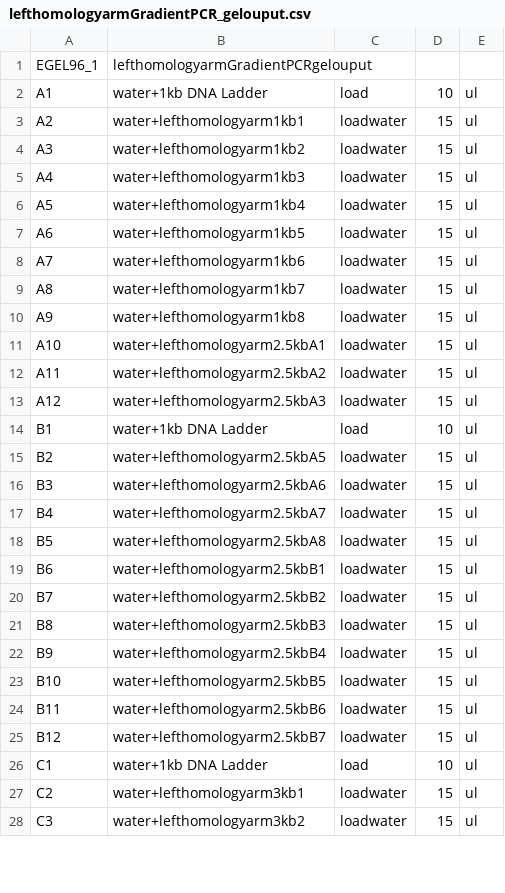
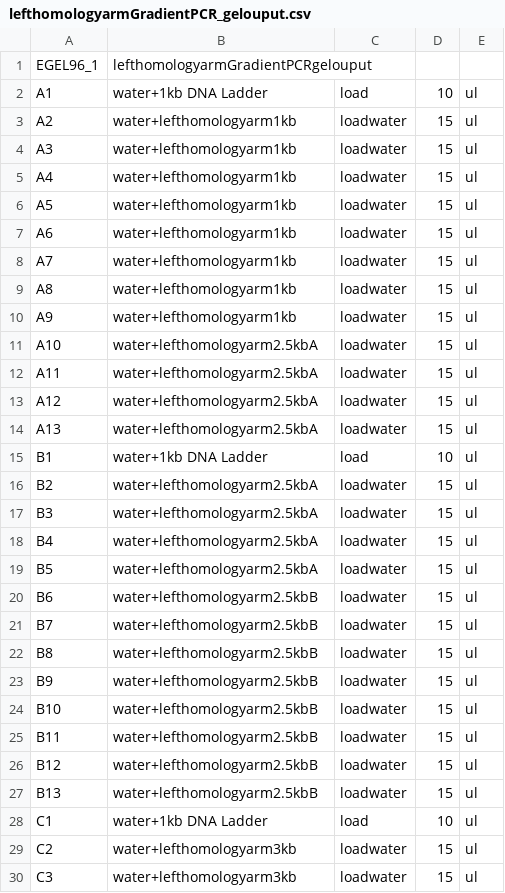
Before and after one commit to mohamedbana/antha, a CSV file: antha/examples/workflows/Aisha/step4_DNA_gel/lefthomologyarmGradientPCR_gelouput.csv, drawn as a sheet; only a part is shown; the diff covers the shown part only.

```diff
--- a/antha/examples/workflows/Aisha/step4_DNA_gel/lefthomologyarmGradientPCR_gelouput.csv
+++ b/antha/examples/workflows/Aisha/step4_DNA_gel/lefthomologyarmGradientPCR_gelouput.csv
@@ -2,27 +2,29 @@ EGEL96_1,lefthomologyarmGradientPCRgelouput,,,
 A1,water+1kb DNA Ladder,load,10,ul
-A2,water+lefthomologyarm1kb1,loadwater,15,ul
-A3,water+lefthomologyarm1kb2,loadwater,15,ul
-A4,water+lefthomologyarm1kb3,loadwater,15,ul
-A5,water+lefthomologyarm1kb4,loadwater,15,ul
-A6,water+lefthomologyarm1kb5,loadwater,15,ul
-A7,water+lefthomologyarm1kb6,loadwater,15,ul
-A8,water+lefthomologyarm1kb7,loadwater,15,ul
-A9,water+lefthomologyarm1kb8,loadwater,15,ul
-A10,water+lefthomologyarm2.5kbA1,loadwater,15,ul
-A11,water+lefthomologyarm2.5kbA2,loadwater,15,ul
-A12,water+lefthomologyarm2.5kbA3,loadwater,15,ul
+A2,water+lefthomologyarm1kb,loadwater,15,ul
+A3,water+lefthomologyarm1kb,loadwater,15,ul
+A4,water+lefthomologyarm1kb,loadwater,15,ul
+A5,water+lefthomologyarm1kb,loadwater,15,ul
+A6,water+lefthomologyarm1kb,loadwater,15,ul
+A7,water+lefthomologyarm1kb,loadwater,15,ul
+A8,water+lefthomologyarm1kb,loadwater,15,ul
+A9,water+lefthomologyarm1kb,loadwater,15,ul
+A10,water+lefthomologyarm2.5kbA,loadwater,15,ul
+A11,water+lefthomologyarm2.5kbA,loadwater,15,ul
+A12,water+lefthomologyarm2.5kbA,loadwater,15,ul
+A13,water+lefthomologyarm2.5kbA,loadwater,15,ul
 B1,water+1kb DNA Ladder,load,10,ul
-B2,water+lefthomologyarm2.5kbA5,loadwater,15,ul
-B3,water+lefthomologyarm2.5kbA6,loadwater,15,ul
-B4,water+lefthomologyarm2.5kbA7,loadwater,15,ul
-B5,water+lefthomologyarm2.5kbA8,loadwater,15,ul
-B6,water+lefthomologyarm2.5kbB1,loadwater,15,ul
-B7,water+lefthomologyarm2.5kbB2,loadwater,15,ul
-B8,water+lefthomologyarm2.5kbB3,loadwater,15,ul
-B9,water+lefthomologyarm2.5kbB4,loadwater,15,ul
-B10,water+lefthomologyarm2.5kbB5,loadwater,15,ul
-B11,water+lefthomologyarm2.5kbB6,loadwater,15,ul
-B12,water+lefthomologyarm2.5kbB7,loadwater,15,ul
+B2,water+lefthomologyarm2.5kbA,loadwater,15,ul
+B3,water+lefthomologyarm2.5kbA,loadwater,15,ul
+B4,water+lefthomologyarm2.5kbA,loadwater,15,ul
+B5,water+lefthomologyarm2.5kbA,loadwater,15,ul
+B6,water+lefthomologyarm2.5kbB,loadwater,15,ul
+B7,water+lefthomologyarm2.5kbB,loadwater,15,ul
+B8,water+lefthomologyarm2.5kbB,loadwater,15,ul
+B9,water+lefthomologyarm2.5kbB,loadwater,15,ul
+B10,water+lefthomologyarm2.5kbB,loadwater,15,ul
+B11,water+lefthomologyarm2.5kbB,loadwater,15,ul
+B12,water+lefthomologyarm2.5kbB,loadwater,15,ul
+B13,water+lefthomologyarm2.5kbB,loadwater,15,ul
 C1,water+1kb DNA Ladder,load,10,ul
-C2,water+lefthomologyarm3kb1,loadwater,15,ul
-C3,water+lefthomologyarm3kb2,loadwater,15,ul
+C2,water+lefthomologyarm3kb,loadwater,15,ul
+C3,water+lefthomologyarm3kb,loadwater,15,ul
```
Also changed, not shown: 6 edited cells elsewhere in this file, antha/examples/workflows/Aisha/step4_DNA_gel/gelinput_eachseparate_left.csv, 41 other files.
